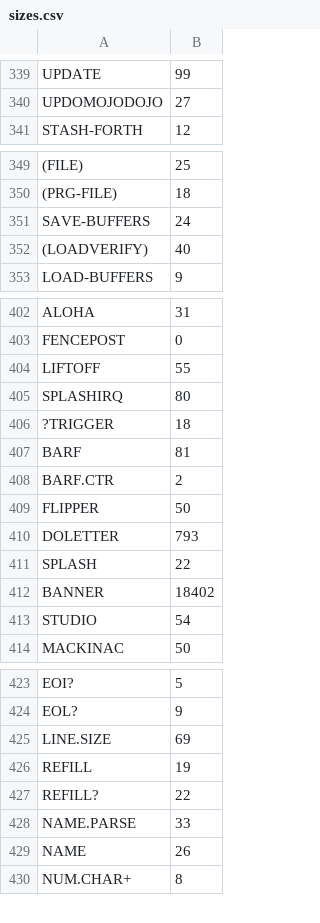
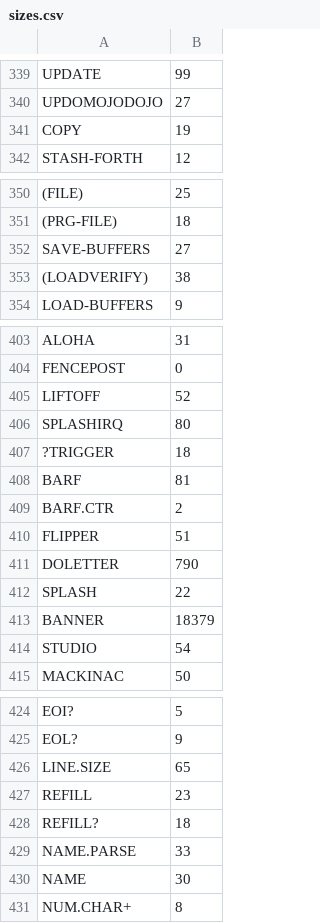
Before and after one commit to chitselb/pettil, a CSV file: docs/sizes.csv, drawn as a sheet; only a part is shown, gaps mark what is left out; addresses are those after the commit; the diff covers the shown part only; the diff names each change by its address in the sheet, - before the commit and + after, or states it on an @@ line.

```diff
--- a/docs/sizes.csv
+++ b/docs/sizes.csv
+row 341: COPY | 19
-B352: 24
+B352: 27
-B353: 40
+B353: 38
-B405: 55
+B405: 52
-B410: 50
+B410: 51
-B411: 793
+B411: 790
-B413: 18402
+B413: 18379
-B426: 69
+B426: 65
-B427: 19
+B427: 23
-B428: 22
+B428: 18
-B430: 26
+B430: 30
```
Also changed, not shown: 21 edited cells elsewhere in this file, 16 other files.
